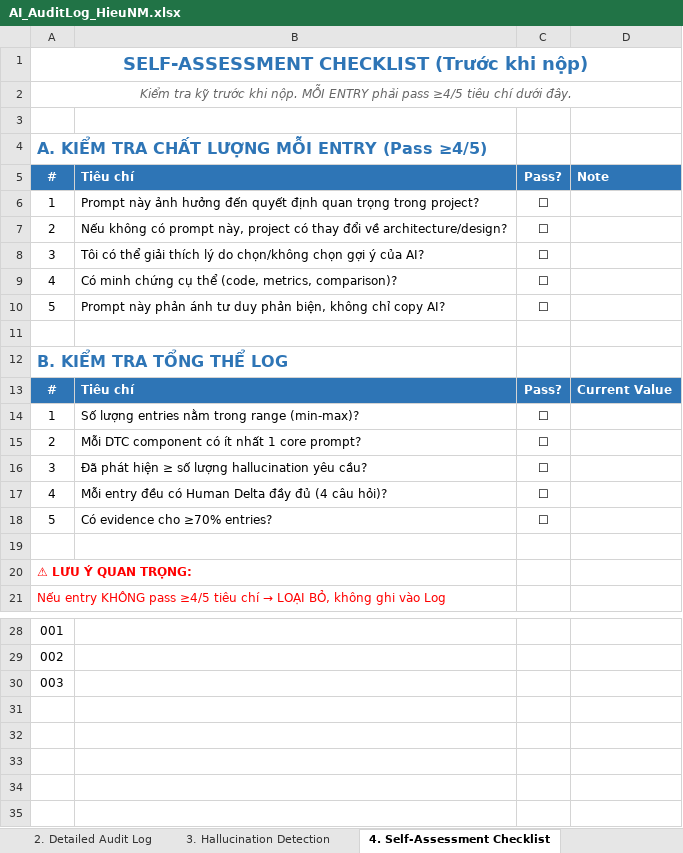
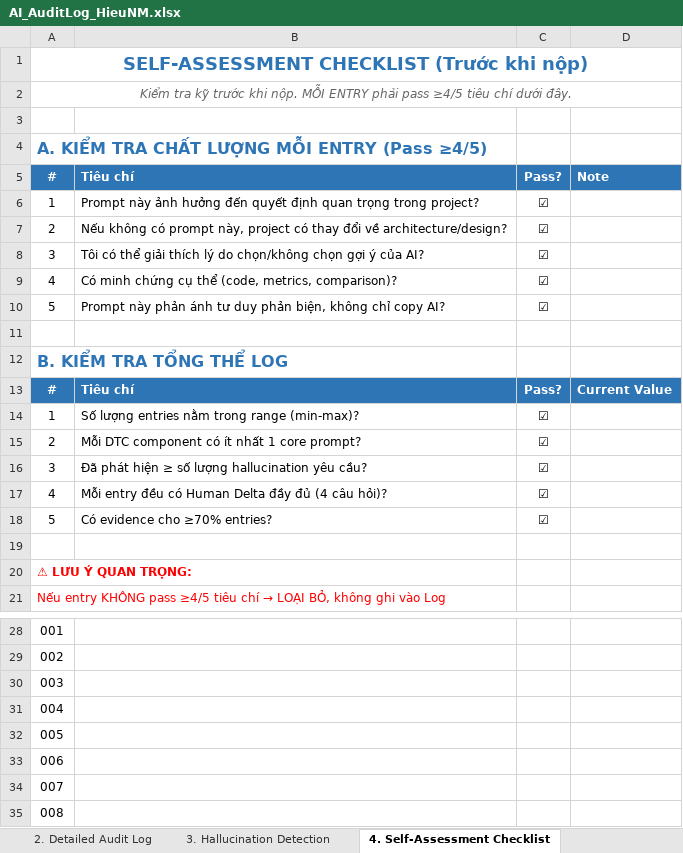
Before and after one commit to FUSU26SWR302/ai-audit-log-hieu2816, an Excel workbook: AI_AuditLog_HieuNM.xlsx, sheet 4. Self-Assessment Checklist, drawn as a sheet; only a part is shown, gaps mark what is left out; values as stored, in another font and other column widths than the file's, no borders; the diff names each change by its address in the sheet, - before the commit and + after, or states it on an @@ line.

```diff
--- a/AI_AuditLog_HieuNM.xlsx (sheet 4. Self-Assessment Checklist)
+++ b/AI_AuditLog_HieuNM.xlsx (sheet 4. Self-Assessment Checklist)
-C6:C10: ☐
+C6:C10: ☑
-C14:C18: ☐
+C14:C18: ☑
+row 31: 004
+row 32: 005
+row 33: 006
+row 34: 007
+row 35: 008
```
Also changed, not shown: sheet 2. Detailed Audit Log, sheet 3. Hallucination Detection.
